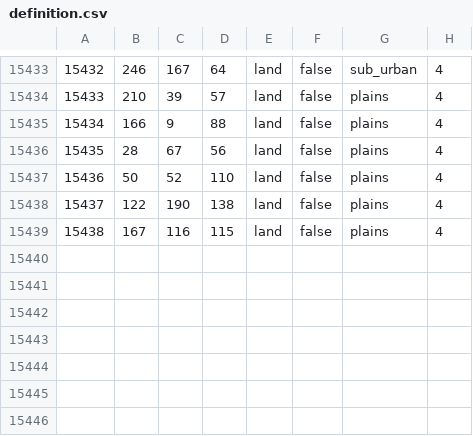
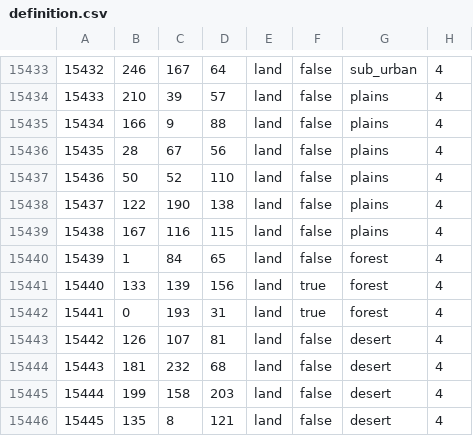
Before and after one commit to TheGamerCant/Modern-Day-Sandbox, a CSV file: map/definition.csv, drawn as a sheet; only a part is shown, gaps mark what is left out.

```diff
--- a/map/definition.csv
+++ b/map/definition.csv
@@ -15439 +15439,8 @@
 15438;167;116;115;land;false;plains;4
+15439;1;84;65;land;false;forest;4
+15440;133;139;156;land;true;forest;4
+15441;0;193;31;land;true;forest;4
+15442;126;107;81;land;false;desert;4
+15443;181;232;68;land;false;desert;4
+15444;199;158;203;land;false;desert;4
+15445;135;8;121;land;false;desert;4
```
Also changed, not shown: 14 other files.
